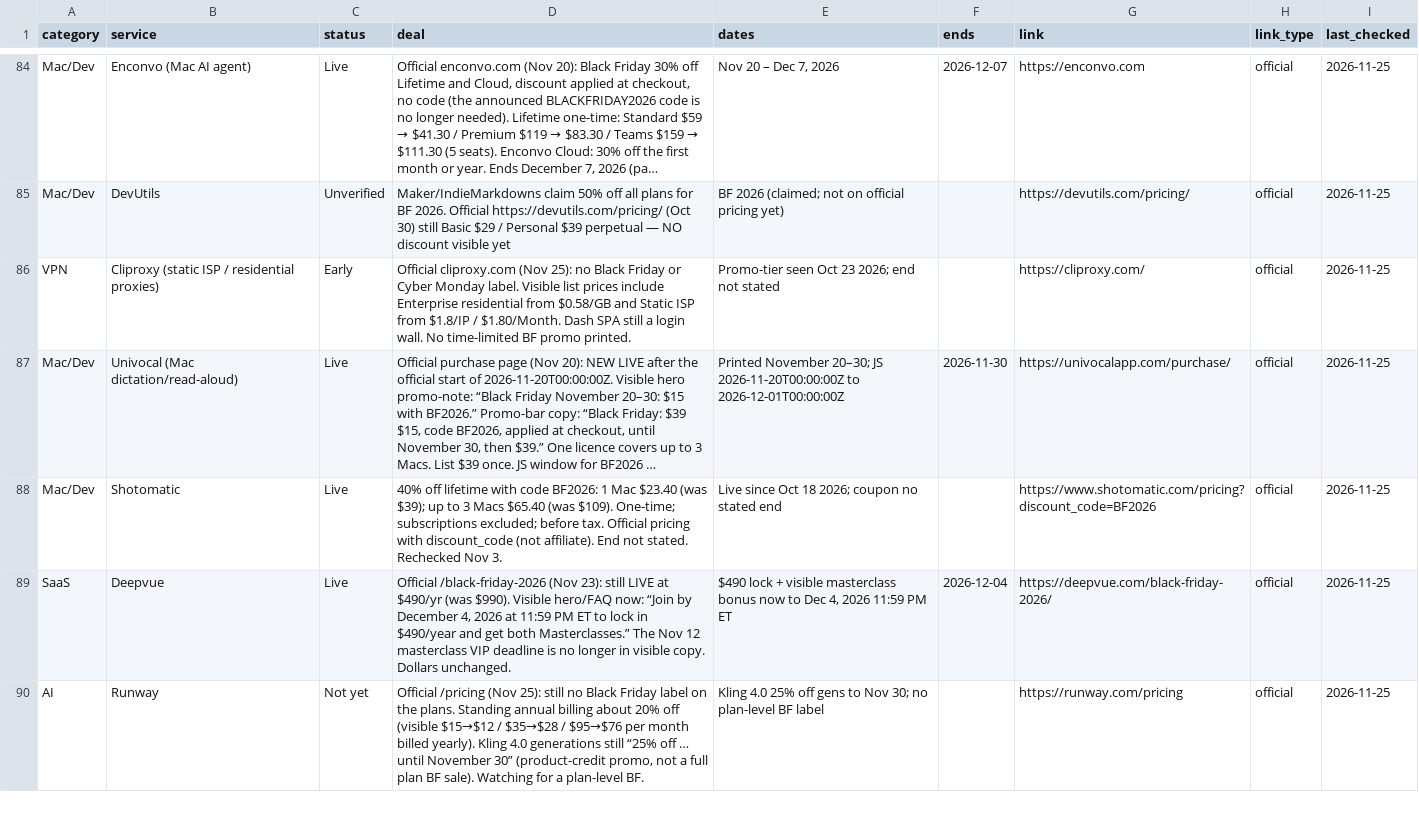
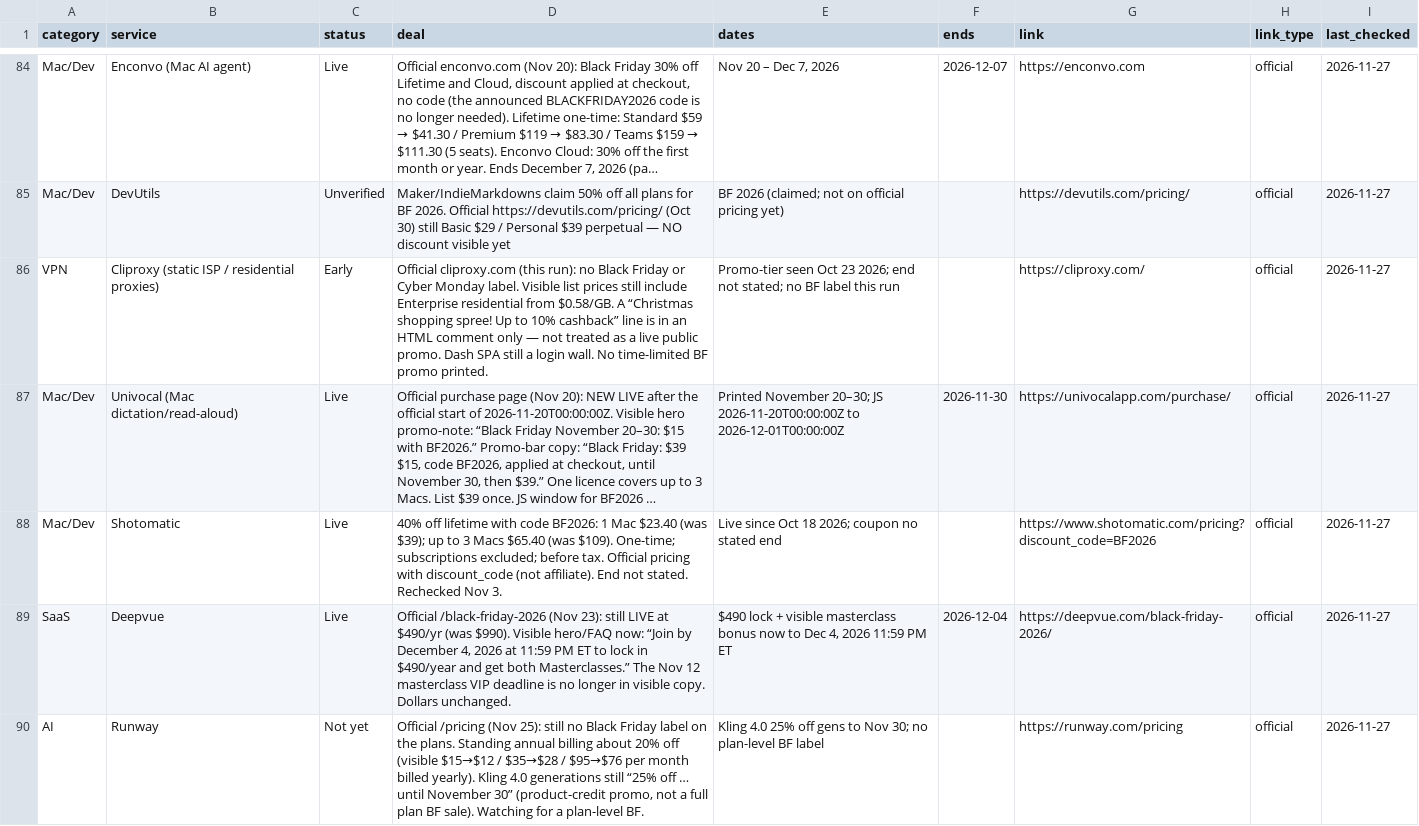
Before and after one commit to thoughtcook/verified-black-friday, a CSV file: data/deals.csv, drawn as a sheet; only a part is shown, gaps mark what is left out; long unchanged cells end in …; the diff covers the shown part only; the diff names each change by its address in the sheet, - before the commit and + after, or states it on an @@ line.

Commit message:
2026-11-27 Friday full check: Higgsfield 75% better with official dollars; Grammarly 55% today only; JetBrains and WordPress.com Live.

```diff
--- a/data/deals.csv
+++ b/data/deals.csv
-I84:I90 (last_checked): 2026-11-25
+I84:I90 (last_checked): 2026-11-27
-D86 (deal): Official cliproxy.com (Nov 25): no Black Friday or Cyber Monday label. Visible list prices include Enterprise residential from $0.58/GB and Static ISP from $1.8/IP / $1.80/Month. Dash SPA…
+D86 (deal): Official cliproxy.com (this run): no Black Friday or Cyber Monday label. Visible list prices still include Enterprise residential from $0.58/GB. A “Christmas shopping spree! Up to 10% cashback” line is in an HTML comment only — not treated as a live public promo. Dash SPA…
-E86 (dates): …end not stated
+E86 (dates): …end not stated; no BF label this run
```
Also changed, not shown: 1 added row, 1 removed row and 153 edited cells elsewhere in this file, 5 other files.
